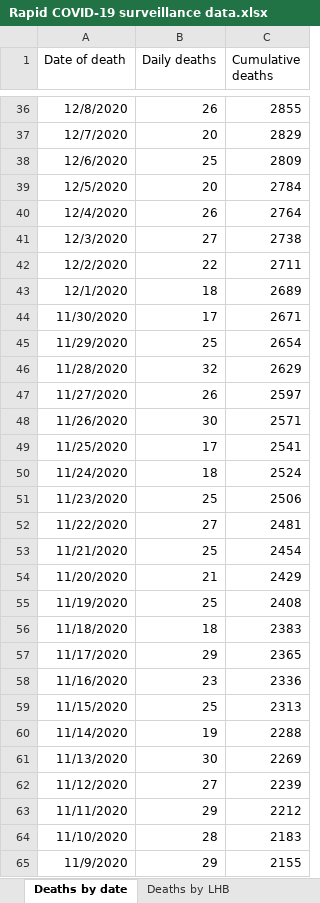
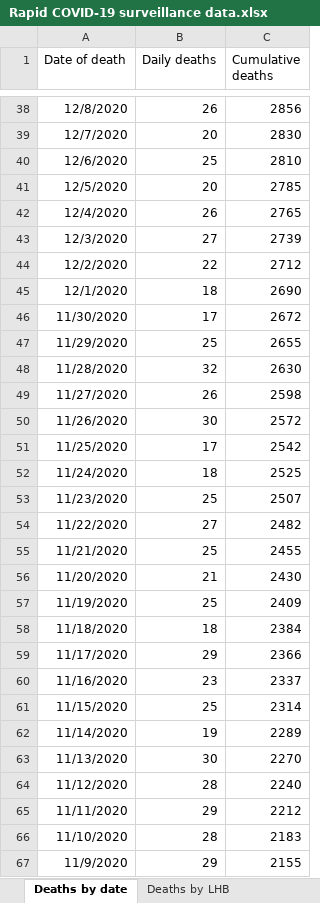
Before and after one commit to beta-decay/beta-decay.github.io, an Excel workbook: covid_n_wales/Rapid COVID-19 surveillance data.xlsx, sheet Deaths by date, drawn as a sheet; only a part is shown, gaps mark what is left out; values as stored, in another font and other column widths than the file's, no borders; addresses are those after the commit; the diff covers the shown part only; the diff names each change by its address in the sheet, - before the commit and + after, or states it on an @@ line.

```diff
--- a/covid_n_wales/Rapid COVID-19 surveillance data.xlsx (sheet Deaths by date)
+++ b/covid_n_wales/Rapid COVID-19 surveillance data.xlsx (sheet Deaths by date)
-C38 (Cumulative deaths): 2855
+C38 (Cumulative deaths): 2856
-C39 (Cumulative deaths): 2829
+C39 (Cumulative deaths): 2830
-C40 (Cumulative deaths): 2809
+C40 (Cumulative deaths): 2810
-C41 (Cumulative deaths): 2784
+C41 (Cumulative deaths): 2785
-C42 (Cumulative deaths): 2764
+C42 (Cumulative deaths): 2765
-C43 (Cumulative deaths): 2738
+C43 (Cumulative deaths): 2739
-C44 (Cumulative deaths): 2711
+C44 (Cumulative deaths): 2712
-C45 (Cumulative deaths): 2689
+C45 (Cumulative deaths): 2690
-C46 (Cumulative deaths): 2671
+C46 (Cumulative deaths): 2672
-C47 (Cumulative deaths): 2654
+C47 (Cumulative deaths): 2655
-C48 (Cumulative deaths): 2629
+C48 (Cumulative deaths): 2630
-C49 (Cumulative deaths): 2597
+C49 (Cumulative deaths): 2598
-C50 (Cumulative deaths): 2571
+C50 (Cumulative deaths): 2572
-C51 (Cumulative deaths): 2541
+C51 (Cumulative deaths): 2542
-C52 (Cumulative deaths): 2524
+C52 (Cumulative deaths): 2525
-C53 (Cumulative deaths): 2506
+C53 (Cumulative deaths): 2507
-C54 (Cumulative deaths): 2481
+C54 (Cumulative deaths): 2482
-C55 (Cumulative deaths): 2454
+C55 (Cumulative deaths): 2455
-C56 (Cumulative deaths): 2429
+C56 (Cumulative deaths): 2430
-C57 (Cumulative deaths): 2408
+C57 (Cumulative deaths): 2409
-C58 (Cumulative deaths): 2383
+C58 (Cumulative deaths): 2384
-C59 (Cumulative deaths): 2365
+C59 (Cumulative deaths): 2366
-C60 (Cumulative deaths): 2336
+C60 (Cumulative deaths): 2337
-C61 (Cumulative deaths): 2313
+C61 (Cumulative deaths): 2314
-C62 (Cumulative deaths): 2288
+C62 (Cumulative deaths): 2289
-C63 (Cumulative deaths): 2269
+C63 (Cumulative deaths): 2270
-B64 (Daily deaths): 27
+B64 (Daily deaths): 28
-C64 (Cumulative deaths): 2239
+C64 (Cumulative deaths): 2240
```
Also changed, not shown: 2 added rows and 47 edited cells elsewhere in this sheet, sheet Cases by MSOA, sheet Tests by specimen date, sheet Total tests authorised, sheet Age and sex distribution, sheet Headline summary, sheet Deaths by LHB, 1 more sheet, 10 other files.
